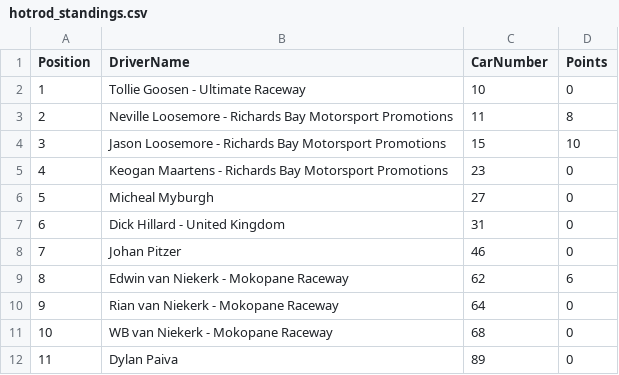
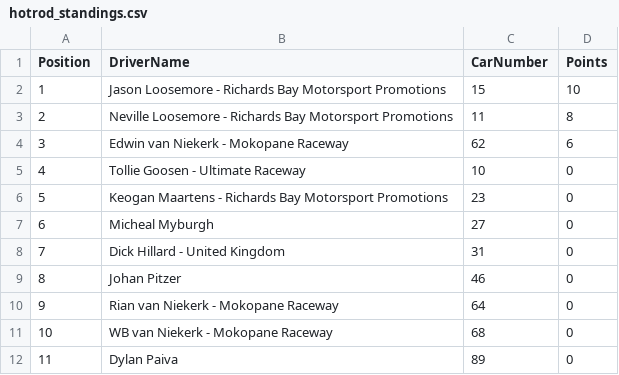
Before and after one commit to mrp36126/mysportzone, a CSV file: data/hotrod_standings.csv, drawn as a sheet; only a part is shown.

Commit message:
Update hotrod_standings.csv

```diff
--- a/data/hotrod_standings.csv
+++ b/data/hotrod_standings.csv
@@ -1,10 +1,10 @@
 Position,DriverName,CarNumber,Points
-1,Tollie Goosen - Ultimate Raceway,10,0
+1,Jason Loosemore - Richards Bay Motorsport Promotions,15,10
 2,Neville Loosemore - Richards Bay Motorsport Promotions,11,8
-3,Jason Loosemore - Richards Bay Motorsport Promotions,15,10
-4,Keogan Maartens - Richards Bay Motorsport Promotions,23,0
-5,Micheal Myburgh,27,0
-6,Dick Hillard - United Kingdom,31,0
-7,Johan Pitzer,46,0
-8,Edwin van Niekerk - Mokopane Raceway,62,6
+3,Edwin van Niekerk - Mokopane Raceway,62,6
+4,Tollie Goosen - Ultimate Raceway,10,0
+5,Keogan Maartens - Richards Bay Motorsport Promotions,23,0
+6,Micheal Myburgh,27,0
+7,Dick Hillard - United Kingdom,31,0
+8,Johan Pitzer,46,0
 9,Rian van Niekerk - Mokopane Raceway,64,0
```
